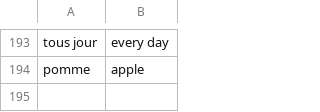
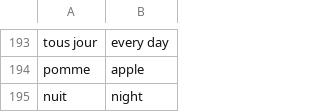
Before and after one commit to andervies/Flashy, a CSV file: data/french_words.csv, drawn as a sheet; only a part is shown, gaps mark what is left out.

Commit message:
Update french_words.csv

```diff
--- a/data/french_words.csv
+++ b/data/french_words.csv
@@ -194 +194,2 @@ tous jour,every day
 pomme,apple
+nuit,night
```
